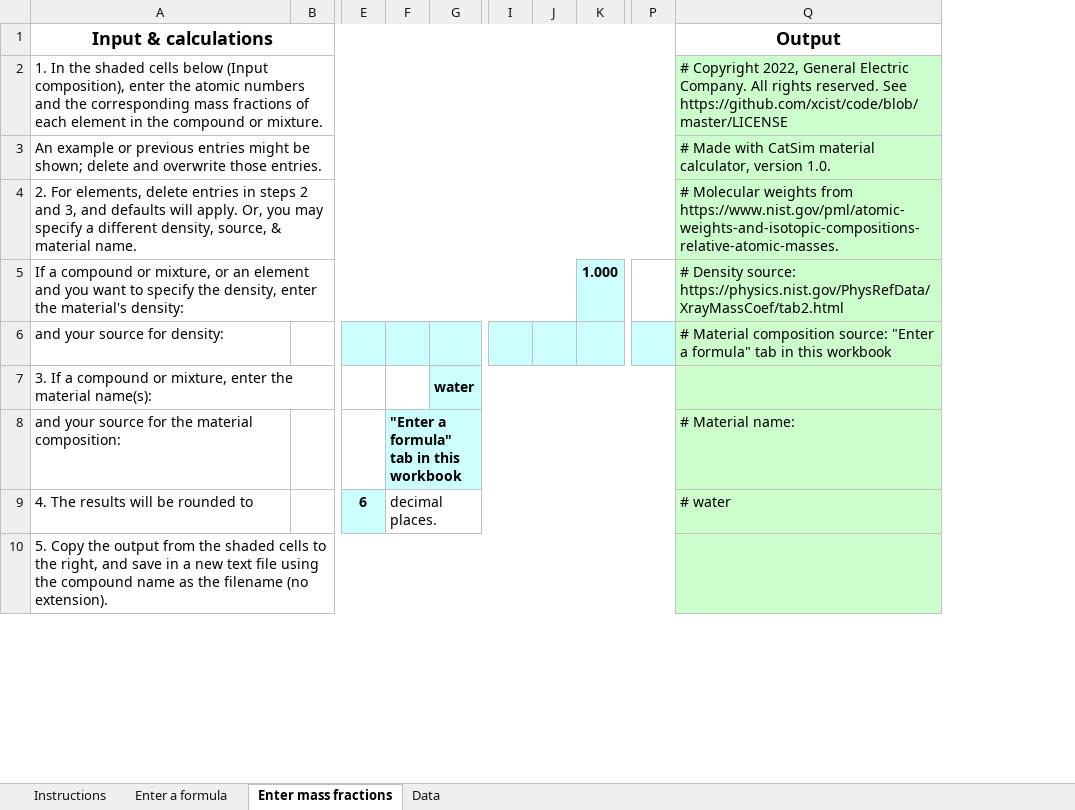
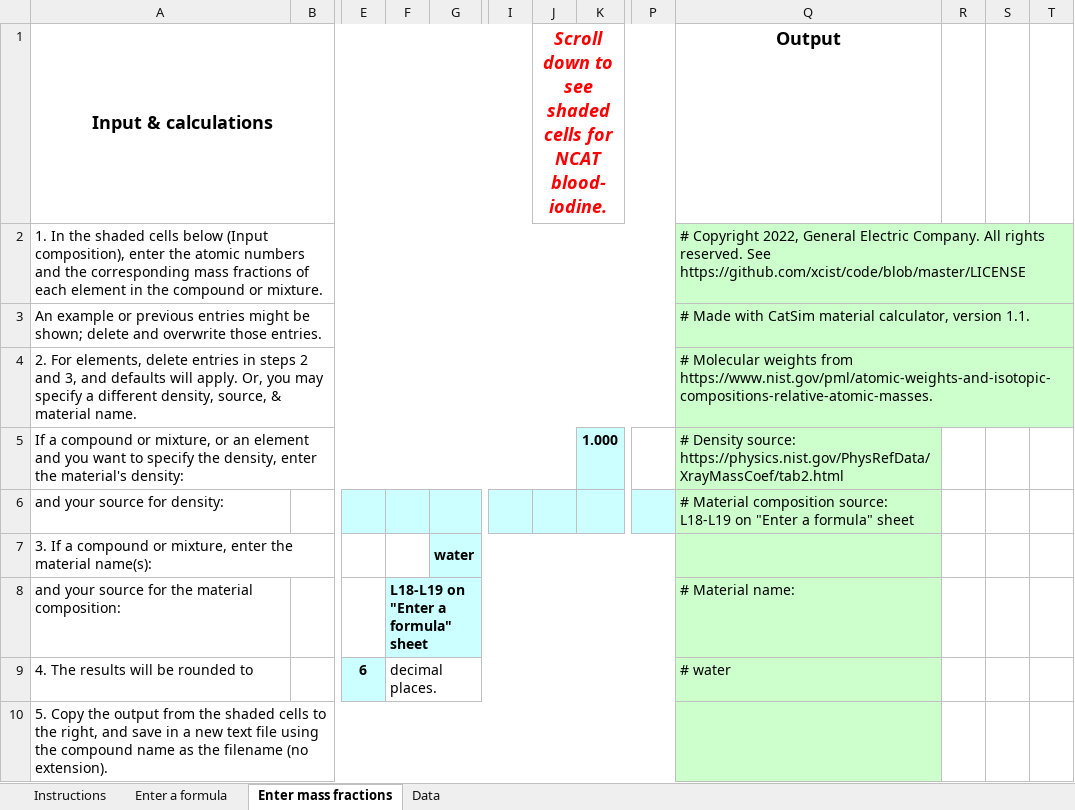
Before and after one commit to xcist/documentation, an Excel workbook: tools/CatSim material calculator.xlsx, sheet Enter mass fractions, drawn as a sheet; only a part is shown, gaps mark what is left out; values as stored, in another font and other column widths than the file's, no borders; removed rows and columns are numbered as before the commit, all else as after; the diff covers the shown part only; the diff names each change by its address in the sheet, - before the commit and + after, or states it on an @@ line.

Commit message:
Updated CatSim material calculator to v1.1

```diff
--- a/tools/CatSim material calculator.xlsx (sheet Enter mass fractions)
+++ b/tools/CatSim material calculator.xlsx (sheet Enter mass fractions)
-column J, empty
+column J, row 1: Scroll down to see shaded cells for NCAT blood-iodine.
+column R, empty
+column S, empty
+column T, empty
-A1:P1 merged
+A1:I1 merged
-Q3: …calculator, version 1.0.
+Q3: …calculator, version 1.1.
-Q6: …composition source: "Enter a formula" tab in this workbook
+Q6: …composition source: L18-L19 on "Enter a formula" sheet
-F8: "Enter a formula" tab in this workbook
+F8: L18-L19 on "Enter a formula" sheet
```
Also changed, not shown: 11 added rows, 2 removed rows, 7 edited cells, cell formats and merged cells elsewhere in this sheet, sheet Enter a formula, sheet Instructions.
